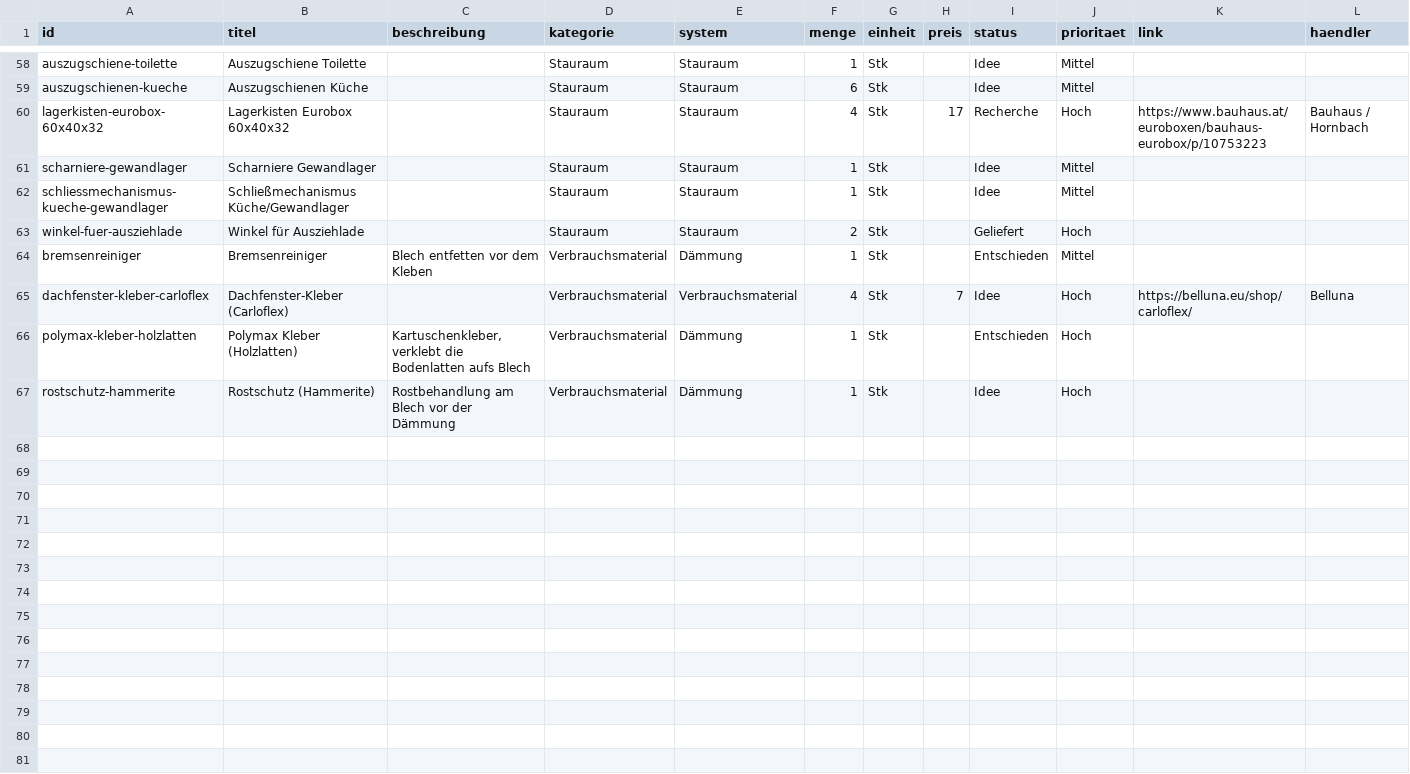
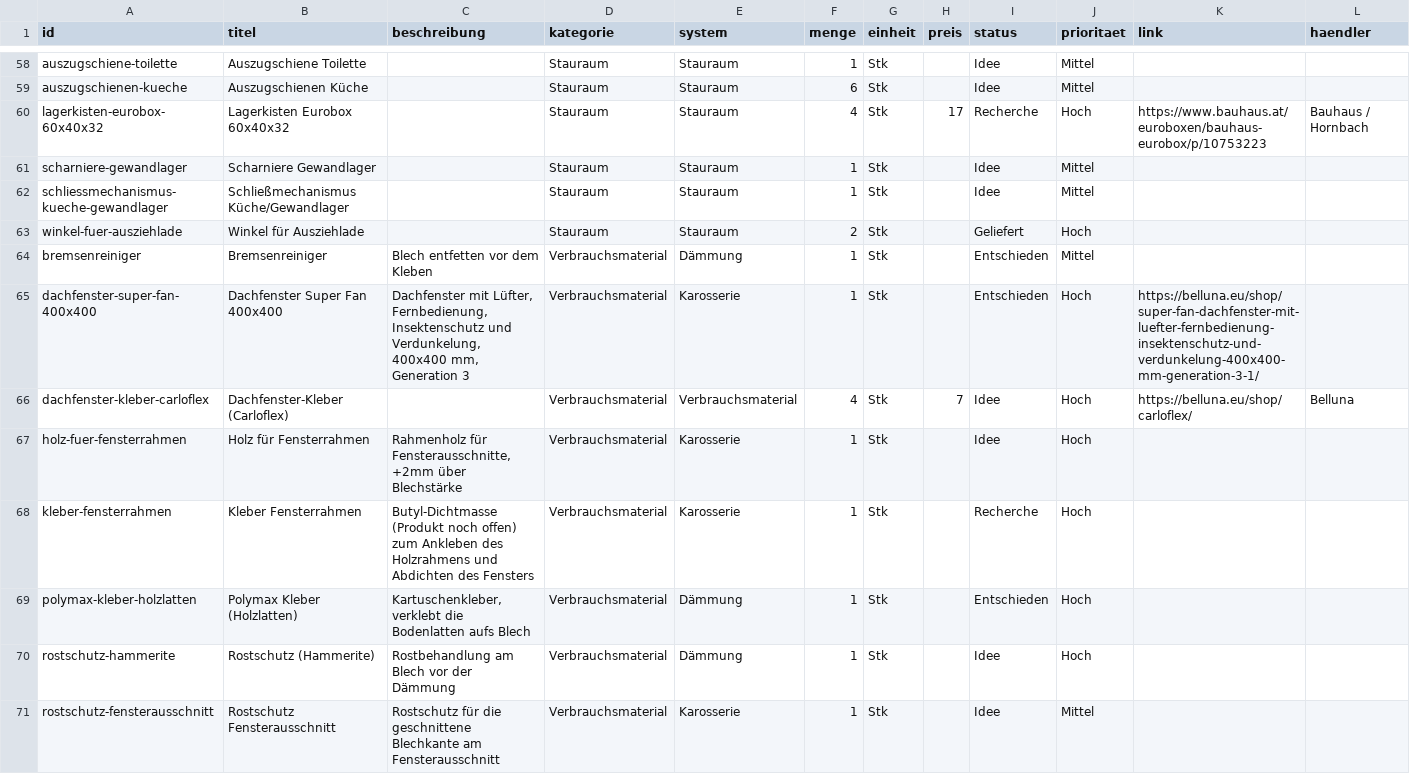
Before and after one commit to xaver-lab/VanMaster, a CSV file: data/parts.csv, drawn as a sheet; only a part is shown, gaps mark what is left out; rows hold the shown columns only; the diff names each change by its address in the sheet, - before the commit and + after, or states it on an @@ line.

```diff
--- a/data/parts.csv
+++ b/data/parts.csv
+row 65: dachfenster-super-fan-400x400 | Dachfenster Super Fan 400x400 | Dachfenster mit Lüfter, Fernbedienung, Insektenschutz und Verdunkelung, 400x400 mm, Generation 3 | Verbrauchsmaterial | Karosserie | 1 | Stk |  | Entschieden | Hoch | https://belluna.eu/shop/super-fan-dachfenster-mit-luefter-fernbedienung-insektenschutz-und-verdunkelung-400x400-mm-generation-3-1/
+row 67: holz-fuer-fensterrahmen | Holz für Fensterrahmen | Rahmenholz für Fensterausschnitte, +2mm über Blechstärke | Verbrauchsmaterial | Karosserie | 1 | Stk |  | Idee | Hoch
+row 68: kleber-fensterrahmen | Kleber Fensterrahmen | Butyl-Dichtmasse (Produkt noch offen) zum Ankleben des Holzrahmens und Abdichten des Fensters | Verbrauchsmaterial | Karosserie | 1 | Stk |  | Recherche | Hoch
+row 71: rostschutz-fensterausschnitt | Rostschutz Fensterausschnitt | Rostschutz für die geschnittene Blechkante am Fensterausschnitt | Verbrauchsmaterial | Karosserie | 1 | Stk |  | Idee | Mittel
```
Also changed, not shown: 5 other files.
